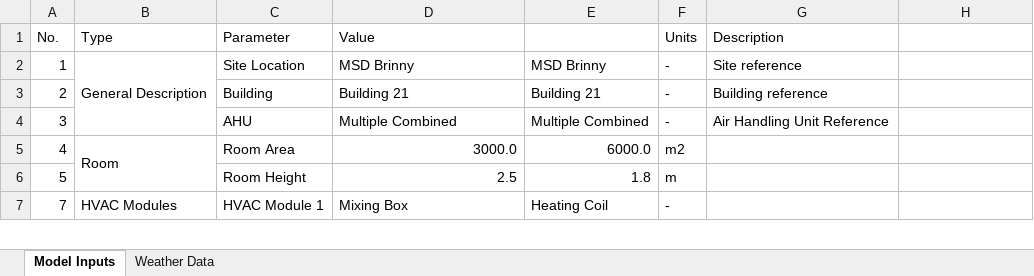
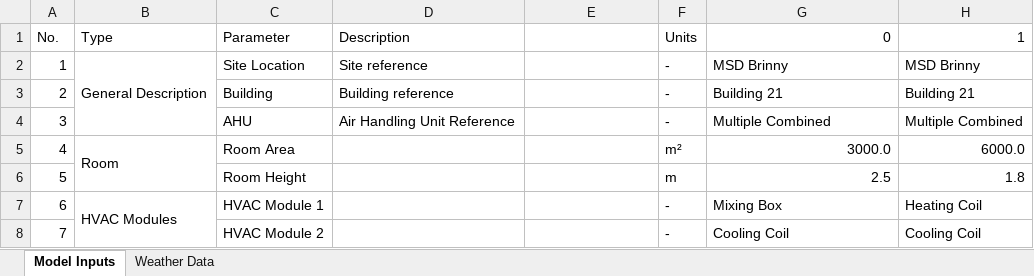
Before and after one commit to MikeJaegerBLN/score, an Excel workbook: Template_Batch.xlsx, sheet Model Inputs, drawn as a sheet; only a part is shown; values as stored, in another font and other column widths than the file's, no cell formats; removed rows and columns are numbered as before the commit, all else as after; the diff covers the shown part only; the diff names each change by its address in the sheet, - before the commit and + after, or states it on an @@ line.

```diff
--- a/Template_Batch.xlsx (sheet Model Inputs)
+++ b/Template_Batch.xlsx (sheet Model Inputs)
-D1: Value
+D1: Description
-G1: Description
+G1: 0
-H1: (empty)
+H1: 1
-D2 (Description): MSD Brinny
+D2 (Description): Site reference
-E2: MSD Brinny
+E2: (empty)
-G2 (0): Site reference
+G2 (0): MSD Brinny
-H2 (1): (empty)
+H2 (1): MSD Brinny
-D3 (Description): Building 21
+D3 (Description): Building reference
-E3: Building 21
+E3: (empty)
-G3 (0): Building reference
+G3 (0): Building 21
-H3 (1): (empty)
+H3 (1): Building 21
-D4 (Description): Multiple Combined
+D4 (Description): Air Handling Unit Reference
-E4: Multiple Combined
+E4: (empty)
-G4 (0): Air Handling Unit Reference
+G4 (0): Multiple Combined
-H4 (1): (empty)
+H4 (1): Multiple Combined
-D5 (Description): 3000.0
+D5 (Description): (empty)
-E5: 6000.0
+E5: (empty)
-F5 (Units): m2
+F5 (Units): m²
-G5 (0): (empty)
+G5 (0): 3000.0
-H5 (1): (empty)
+H5 (1): 6000.0
-D6 (Description): 2.5
+D6 (Description): (empty)
-E6: 1.8
+E6: (empty)
-G6 (0): (empty)
+G6 (0): 2.5
-H6 (1): (empty)
+H6 (1): 1.8
+row 7: 6 | HVAC Modules | HVAC Module 1 |  |  | - | Mixing Box | Heating Coil
-B8 (Type): HVAC Modules
+B8 (Type): (empty)
-B7:B16 merged
-C8 (Parameter): HVAC Module 1
+C8 (Parameter): HVAC Module 2
-D8 (Description): Mixing Box
+D8 (Description): (empty)
-E8: Heating Coil
+E8: (empty)
-G8 (0): (empty)
+G8 (0): Cooling Coil
-H8 (1): (empty)
+H8 (1): Cooling Coil
```
Also changed, not shown: 20 added rows, 13 removed rows, 3 hidden or unhidden rows, 141 edited cells and merged cells elsewhere in this sheet, cell formats, hidden cells, 2 other files.
